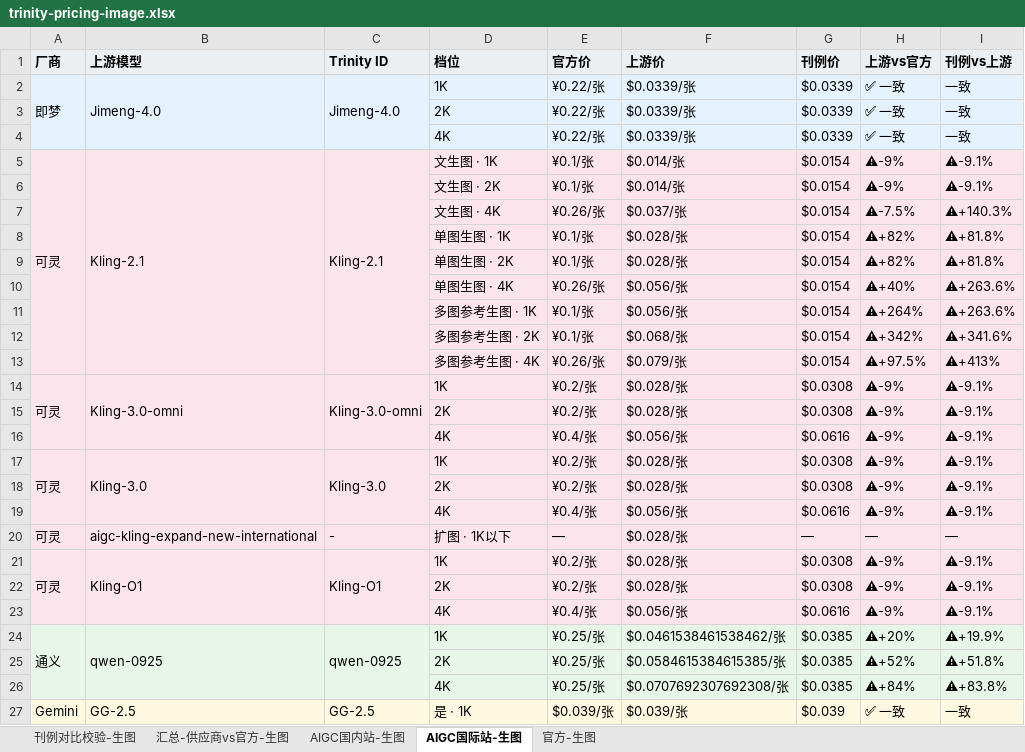
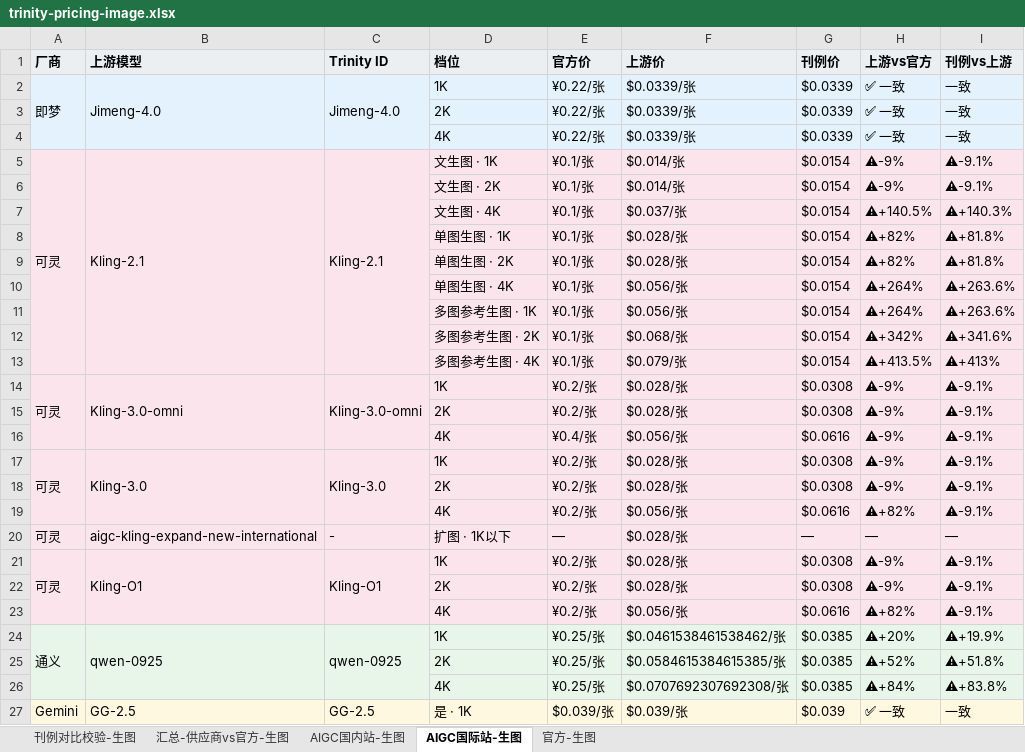
Before and after one commit to chenximo/trinity-AI, an Excel workbook: pricing/output/trinity-pricing-image.xlsx, sheet AIGC国际站-生图, drawn as a sheet; only a part is shown; values as stored, in another font and other column widths than the file's, no borders; the diff names each change by its address in the sheet, - before the commit and + after, or states it on an @@ line.

```diff
--- a/pricing/output/trinity-pricing-image.xlsx (sheet AIGC国际站-生图)
+++ b/pricing/output/trinity-pricing-image.xlsx (sheet AIGC国际站-生图)
-E7 (官方价): ¥0.26/张
+E7 (官方价): ¥0.1/张
-H7 (上游vs官方): ⚠-7.5%
+H7 (上游vs官方): ⚠+140.5%
-E10 (官方价): ¥0.26/张
+E10 (官方价): ¥0.1/张
-H10 (上游vs官方): ⚠+40%
+H10 (上游vs官方): ⚠+264%
-E13 (官方价): ¥0.26/张
+E13 (官方价): ¥0.1/张
-H13 (上游vs官方): ⚠+97.5%
+H13 (上游vs官方): ⚠+413.5%
-E19 (官方价): ¥0.4/张
+E19 (官方价): ¥0.2/张
-H19 (上游vs官方): ⚠-9%
+H19 (上游vs官方): ⚠+82%
-E23 (官方价): ¥0.4/张
+E23 (官方价): ¥0.2/张
-H23 (上游vs官方): ⚠-9%
+H23 (上游vs官方): ⚠+82%
```
Also changed, not shown: sheet 汇总-供应商vs官方-生图, sheet 刊例对比校验-生图, sheet AIGC国内站-生图, 29 other files.
